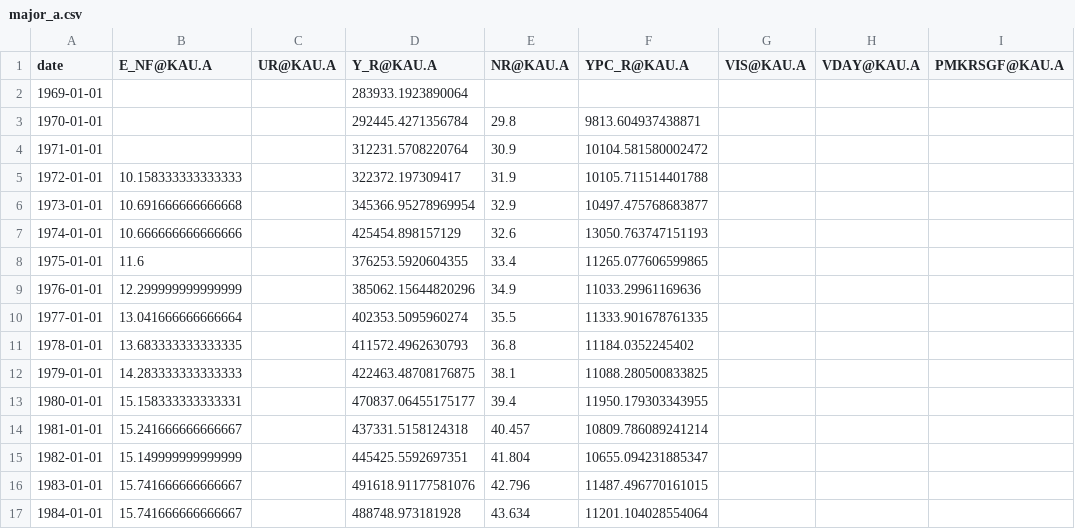
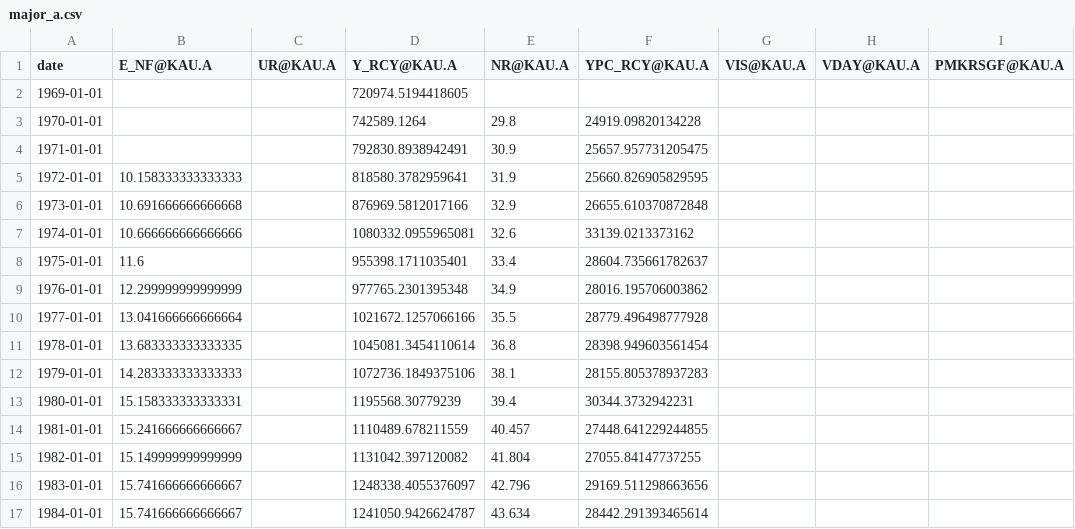
Before and after one commit to UHERO/kauai, a CSV file: data/major_a.csv, drawn as a sheet; only a part is shown; the diff covers the shown part only; the diff names each change by its address in the sheet, - before the commit and + after, or states it on an @@ line.

```diff
--- a/data/major_a.csv
+++ b/data/major_a.csv
-D1: Y_R@KAU.A
+D1: Y_RCY@KAU.A
-F1: YPC_R@KAU.A
+F1: YPC_RCY@KAU.A
-D2 (Y_RCY@KAU.A): 283933.1923890064
+D2 (Y_RCY@KAU.A): 720974.5194418605
-D3 (Y_RCY@KAU.A): 292445.4271356784
+D3 (Y_RCY@KAU.A): 742589.1264
-F3 (YPC_RCY@KAU.A): 9813.604937438871
+F3 (YPC_RCY@KAU.A): 24919.09820134228
-D4 (Y_RCY@KAU.A): 312231.5708220764
+D4 (Y_RCY@KAU.A): 792830.8938942491
-F4 (YPC_RCY@KAU.A): 10104.581580002472
+F4 (YPC_RCY@KAU.A): 25657.957731205475
-D5 (Y_RCY@KAU.A): 322372.197309417
+D5 (Y_RCY@KAU.A): 818580.3782959641
-F5 (YPC_RCY@KAU.A): 10105.711514401788
+F5 (YPC_RCY@KAU.A): 25660.826905829595
-D6 (Y_RCY@KAU.A): 345366.95278969954
+D6 (Y_RCY@KAU.A): 876969.5812017166
-F6 (YPC_RCY@KAU.A): 10497.475768683877
+F6 (YPC_RCY@KAU.A): 26655.610370872848
-D7 (Y_RCY@KAU.A): 425454.898157129
+D7 (Y_RCY@KAU.A): 1080332.0955965081
-F7 (YPC_RCY@KAU.A): 13050.763747151193
+F7 (YPC_RCY@KAU.A): 33139.0213373162
-D8 (Y_RCY@KAU.A): 376253.5920604355
+D8 (Y_RCY@KAU.A): 955398.1711035401
-F8 (YPC_RCY@KAU.A): 11265.077606599865
+F8 (YPC_RCY@KAU.A): 28604.735661782637
-D9 (Y_RCY@KAU.A): 385062.15644820296
+D9 (Y_RCY@KAU.A): 977765.2301395348
-F9 (YPC_RCY@KAU.A): 11033.29961169636
+F9 (YPC_RCY@KAU.A): 28016.195706003862
-D10 (Y_RCY@KAU.A): 402353.5095960274
+D10 (Y_RCY@KAU.A): 1021672.1257066166
-F10 (YPC_RCY@KAU.A): 11333.901678761335
+F10 (YPC_RCY@KAU.A): 28779.496498777928
-D11 (Y_RCY@KAU.A): 411572.4962630793
+D11 (Y_RCY@KAU.A): 1045081.3454110614
-F11 (YPC_RCY@KAU.A): 11184.0352245402
+F11 (YPC_RCY@KAU.A): 28398.949603561454
-D12 (Y_RCY@KAU.A): 422463.48708176875
+D12 (Y_RCY@KAU.A): 1072736.1849375106
-F12 (YPC_RCY@KAU.A): 11088.280500833825
+F12 (YPC_RCY@KAU.A): 28155.805378937283
-D13 (Y_RCY@KAU.A): 470837.06455175177
+D13 (Y_RCY@KAU.A): 1195568.30779239
-F13 (YPC_RCY@KAU.A): 11950.179303343955
+F13 (YPC_RCY@KAU.A): 30344.3732942231
-D14 (Y_RCY@KAU.A): 437331.5158124318
+D14 (Y_RCY@KAU.A): 1110489.678211559
-F14 (YPC_RCY@KAU.A): 10809.786089241214
+F14 (YPC_RCY@KAU.A): 27448.641229244855
-D15 (Y_RCY@KAU.A): 445425.5592697351
+D15 (Y_RCY@KAU.A): 1131042.397120082
-F15 (YPC_RCY@KAU.A): 10655.094231885347
+F15 (YPC_RCY@KAU.A): 27055.84147737255
-D16 (Y_RCY@KAU.A): 491618.91177581076
+D16 (Y_RCY@KAU.A): 1248338.4055376097
-F16 (YPC_RCY@KAU.A): 11487.496770161015
+F16 (YPC_RCY@KAU.A): 29169.511298663656
-D17 (Y_RCY@KAU.A): 488748.973181928
+D17 (Y_RCY@KAU.A): 1241050.9426624787
-F17 (YPC_RCY@KAU.A): 11201.104028554064
+F17 (YPC_RCY@KAU.A): 28442.291393465614
```
Also changed, not shown: 60 edited cells elsewhere in this file, data/income_a.csv, 2 other files.
